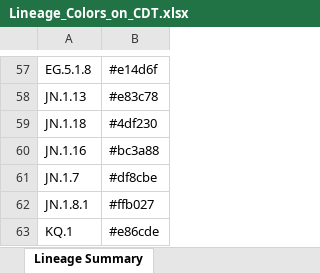
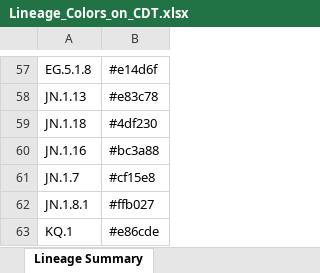
Before and after one commit to osr1-cdc/curly-lamp, an Excel workbook: Lineage_Colors_on_CDT.xlsx, sheet Lineage Summary, drawn as a sheet; only a part is shown, gaps mark what is left out; values as stored, in another font and other column widths than the file's, no borders; the diff names each change by its address in the sheet, - before the commit and + after, or states it on an @@ line.

```diff
--- a/Lineage_Colors_on_CDT.xlsx (sheet Lineage Summary)
+++ b/Lineage_Colors_on_CDT.xlsx (sheet Lineage Summary)
-B61: #df8cbe
+B61: #cf15e8
```
Also changed, not shown: 5 other files.
